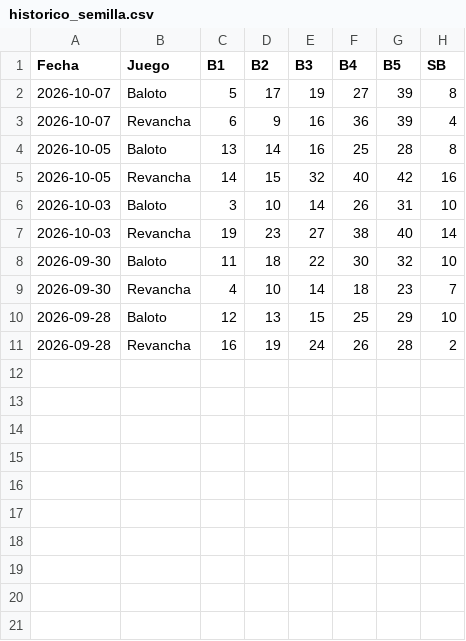
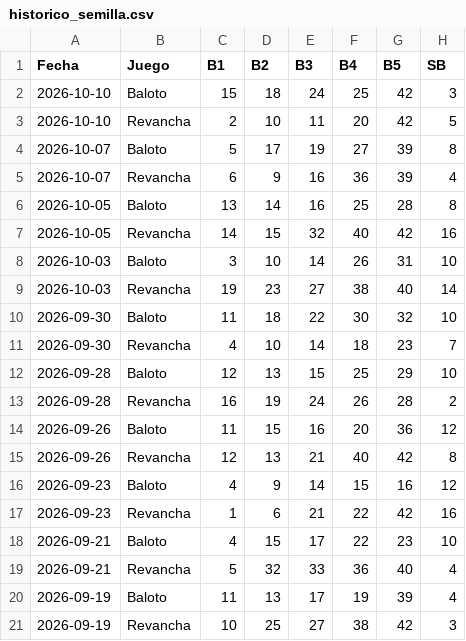
Before and after one commit to DrVivasMachado2/awesome-notebookLM-prompts, a CSV file: colab/baloto_master_ai_v5/lecciones/historico_semilla.csv, drawn as a sheet.

```diff
--- a/colab/baloto_master_ai_v5/lecciones/historico_semilla.csv
+++ b/colab/baloto_master_ai_v5/lecciones/historico_semilla.csv
@@ -1,2 +1,4 @@
 Fecha,Juego,B1,B2,B3,B4,B5,SB
+2026-10-10,Baloto,15,18,24,25,42,3
+2026-10-10,Revancha,2,10,11,20,42,5
 2026-10-07,Baloto,5,17,19,27,39,8
@@ -11 +13,9 @@ Fecha,Juego,B1,B2,B3,B4,B5,SB
 2026-09-28,Revancha,16,19,24,26,28,2
+2026-09-26,Baloto,11,15,16,20,36,12
+2026-09-26,Revancha,12,13,21,40,42,8
+2026-09-23,Baloto,4,9,14,15,16,12
+2026-09-23,Revancha,1,6,21,22,42,16
+2026-09-21,Baloto,4,15,17,22,23,10
+2026-09-21,Revancha,5,32,33,36,40,4
+2026-09-19,Baloto,11,13,17,19,39,4
+2026-09-19,Revancha,10,25,27,38,42,3
```
Also changed, not shown: 1 other file.
